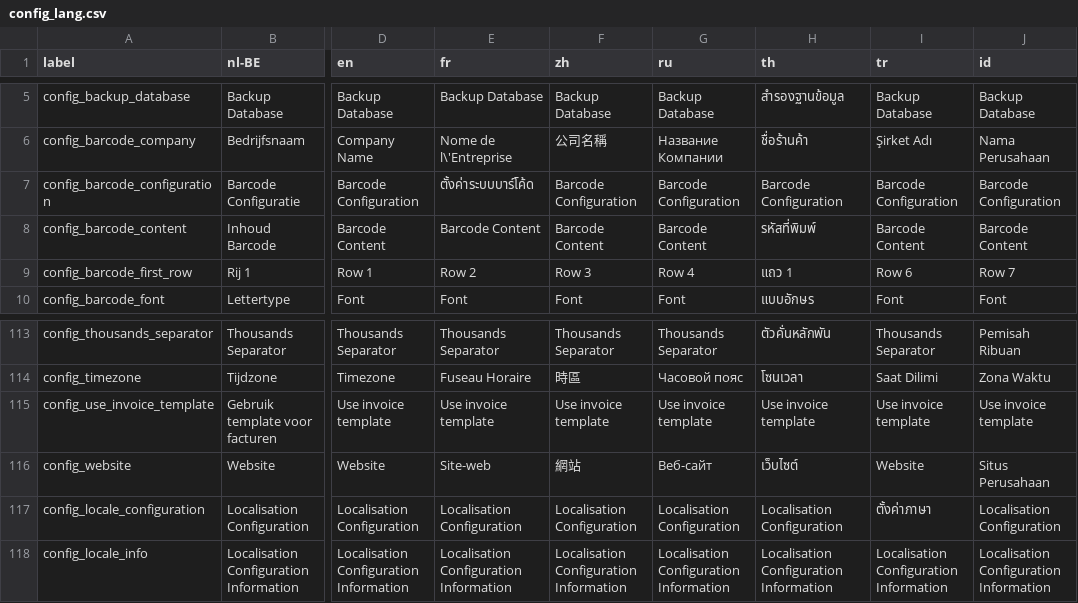
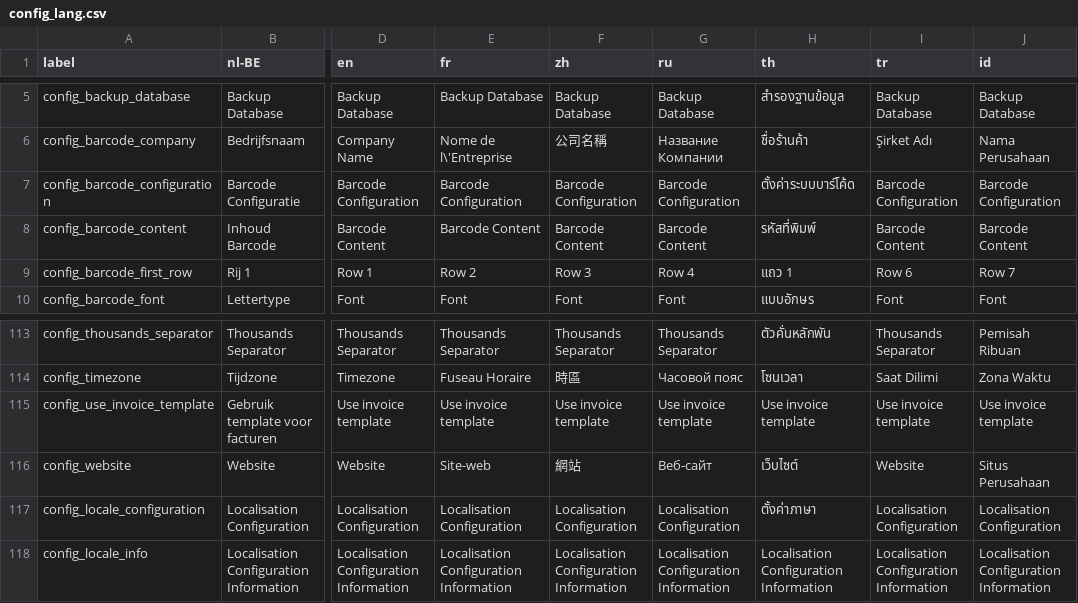
Before and after one commit to opensourcepos/opensourcepos, a CSV file: translations/config_lang.csv, drawn as a sheet; only a part is shown, gaps mark what is left out; the diff names each change by its address in the sheet, - before the commit and + after, or states it on an @@ line.

```diff
--- a/translations/config_lang.csv
+++ b/translations/config_lang.csv
-E7 (fr): ตั้งค่าระบบบาร์โค้ด
+E7 (fr): Barcode Configuration
-H7 (th): Barcode Configuration
+H7 (th): ตั้งค่าระบบบาร์โค้ด
-H117 (th): Localisation Configuration
+H117 (th): ตั้งค่าภาษา
-I117 (tr): ตั้งค่าภาษา
+I117 (tr): Localisation Configuration
```
Also changed, not shown: 8 other files.
